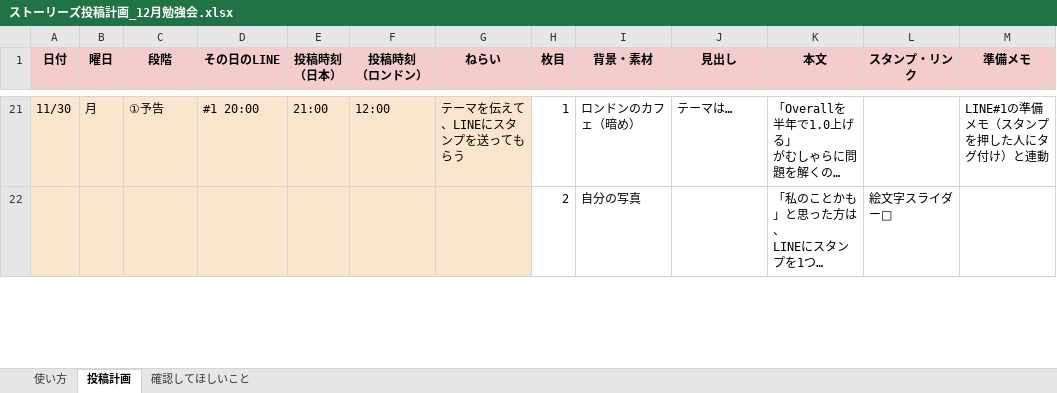
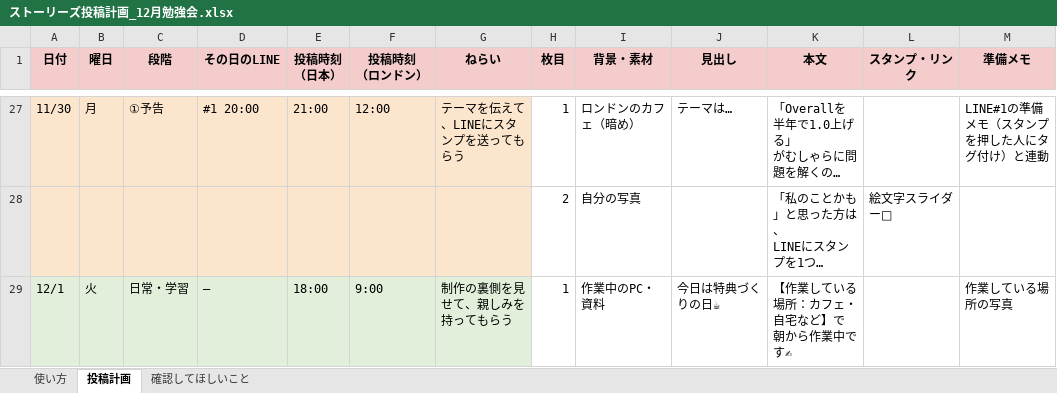
Before and after one commit to tsmatching-spec/ieltsyuko, an Excel workbook: ストーリーズ投稿計画_12月勉強会.xlsx, sheet 投稿計画, drawn as a sheet; only a part is shown, gaps mark what is left out; long unchanged cells end in …; values as stored, in another font and other column widths than the file's, no borders; ↵ is a line break in a cell; the diff covers the shown part only; the diff names each change by its address in the sheet, - before the commit and + after, or states it on an @@ line.

```diff
--- a/ストーリーズ投稿計画_12月勉強会.xlsx (sheet 投稿計画)
+++ b/ストーリーズ投稿計画_12月勉強会.xlsx (sheet 投稿計画)
+row 29: 12/1 | 火 | 日常・学習 | — | 18:00 | 9:00 | 制作の裏側を見せて、親しみを持ってもらう | 1 | 作業中のPC・資料 | 今日は特典づくりの日☕ | 【作業している場所：カフェ・自宅など】で ↵ 朝から作業中です✍ |  | 作業している場所の写真
```
Also changed, not shown: 24 added rows elsewhere in this sheet, sheet 使い方.
